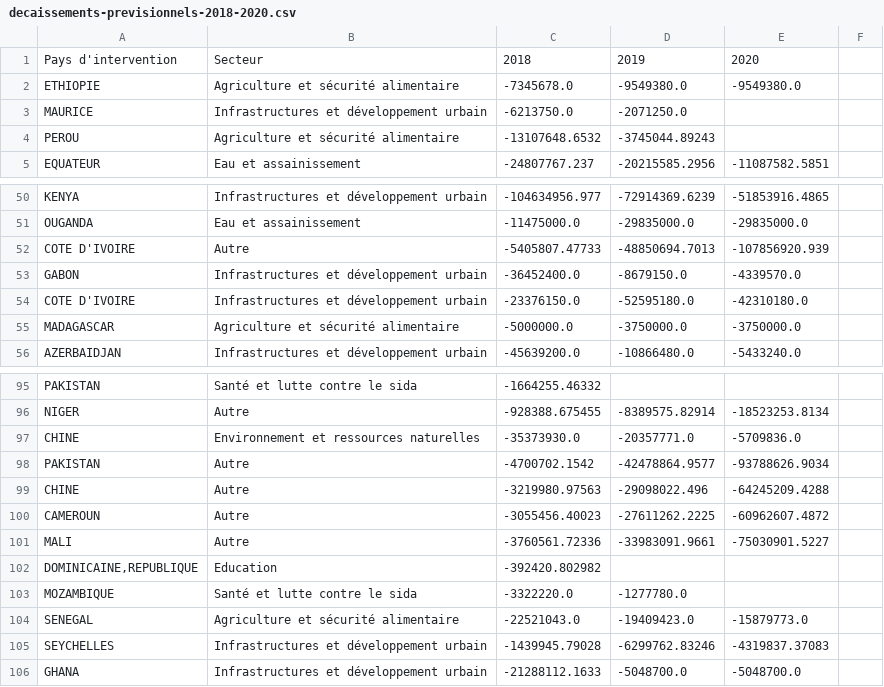
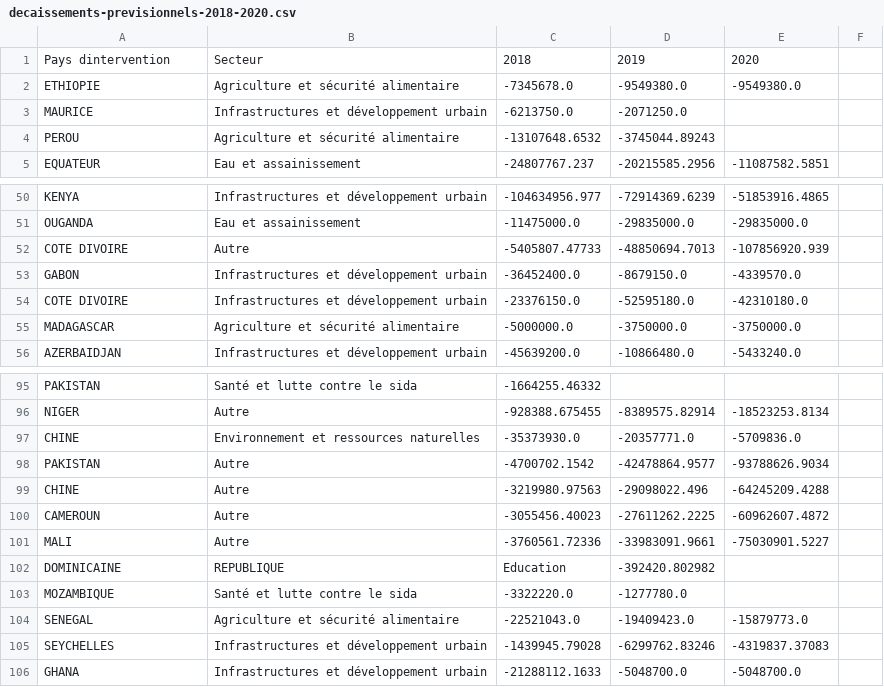
Before and after one commit to pawel0705/TPDIA_projekt, a CSV file: projekt/datasets/AFD/decaissements-previsionnels-2018-2020.csv, drawn as a sheet; only a part is shown, gaps mark what is left out; the diff covers the shown part only.

```diff
--- a/projekt/datasets/AFD/decaissements-previsionnels-2018-2020.csv
+++ b/projekt/datasets/AFD/decaissements-previsionnels-2018-2020.csv
@@ -1,2 +1,2 @@
-Pays d'intervention,Secteur,2018,2019,2020
+Pays dintervention,Secteur,2018,2019,2020
 ETHIOPIE,Agriculture et sécurité alimentaire,-7345678.0,-9549380.0,-9549380.0
@@ -51,5 +51,5 @@ KENYA,Infrastructures et développement urbain,-104634956.977,-72914369.6239,-51
 OUGANDA,Eau et assainissement,-11475000.0,-29835000.0,-29835000.0
-COTE D'IVOIRE,Autre,-5405807.47733,-48850694.7013,-107856920.939
+COTE DIVOIRE,Autre,-5405807.47733,-48850694.7013,-107856920.939
 GABON,Infrastructures et développement urbain,-36452400.0,-8679150.0,-4339570.0
-COTE D'IVOIRE,Infrastructures et développement urbain,-23376150.0,-52595180.0,-42310180.0
+COTE DIVOIRE,Infrastructures et développement urbain,-23376150.0,-52595180.0,-42310180.0
 MADAGASCAR,Agriculture et sécurité alimentaire,-5000000.0,-3750000.0,-3750000.0
@@ -101,3 +101,3 @@ CAMEROUN,Autre,-3055456.40023,-27611262.2225,-60962607.4872
 MALI,Autre,-3760561.72336,-33983091.9661,-75030901.5227
-"DOMINICAINE,REPUBLIQUE",Education,-392420.802982,,
+DOMINICAINE,REPUBLIQUE,Education,-392420.802982,,
 MOZAMBIQUE,Santé et lutte contre le sida,-3322220.0,-1277780.0,
```
Also changed, not shown: 7 added rows and 7 removed rows elsewhere in this file, 9 other files.
